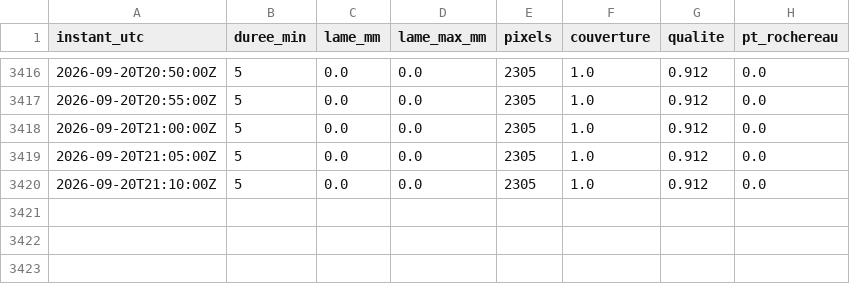
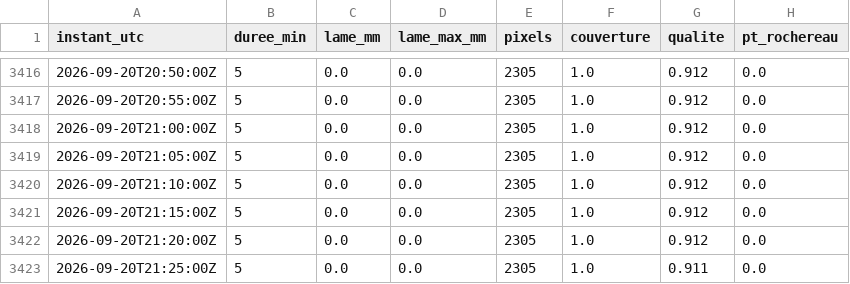
Before and after one commit to Petonet85/Collecte, a CSV file: donnees/radar/M703243010/2026-09.csv, drawn as a sheet; only a part is shown, gaps mark what is left out; the diff names each change by its address in the sheet, - before the commit and + after, or states it on an @@ line.

```diff
--- a/donnees/radar/M703243010/2026-09.csv
+++ b/donnees/radar/M703243010/2026-09.csv
+row 3421: 2026-09-20T21:15:00Z | 5 | 0.0 | 0.0 | 2305 | 1.0 | 0.912 | 0.0
+row 3422: 2026-09-20T21:20:00Z | 5 | 0.0 | 0.0 | 2305 | 1.0 | 0.912 | 0.0
+row 3423: 2026-09-20T21:25:00Z | 5 | 0.0 | 0.0 | 2305 | 1.0 | 0.911 | 0.0
```
Also changed, not shown: donnees/radar/M702241010/2026-09.csv.
